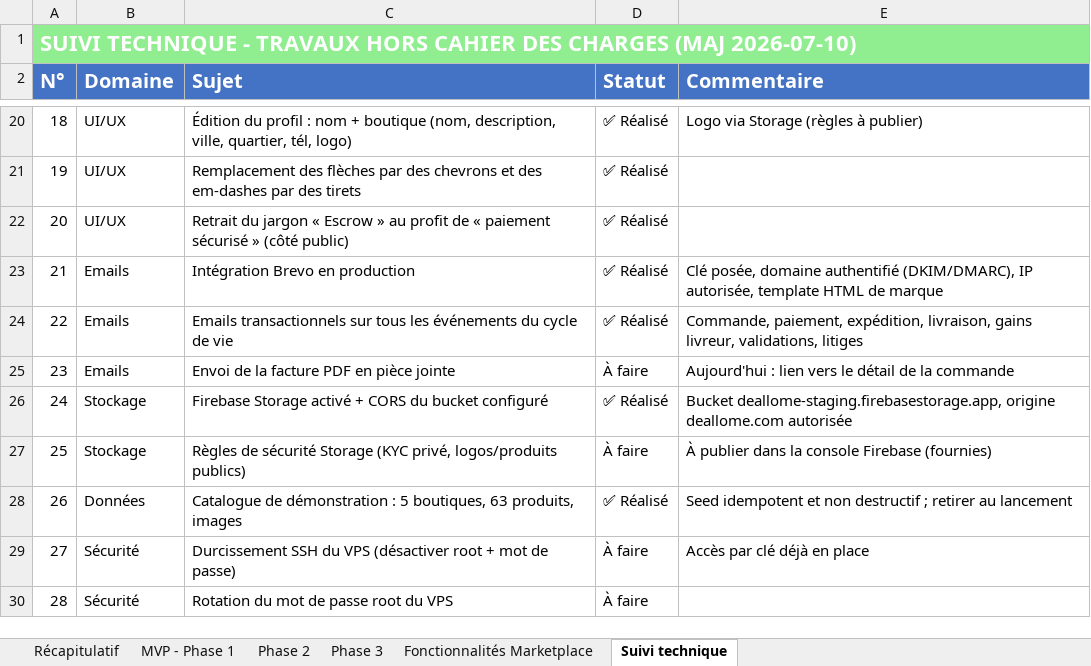
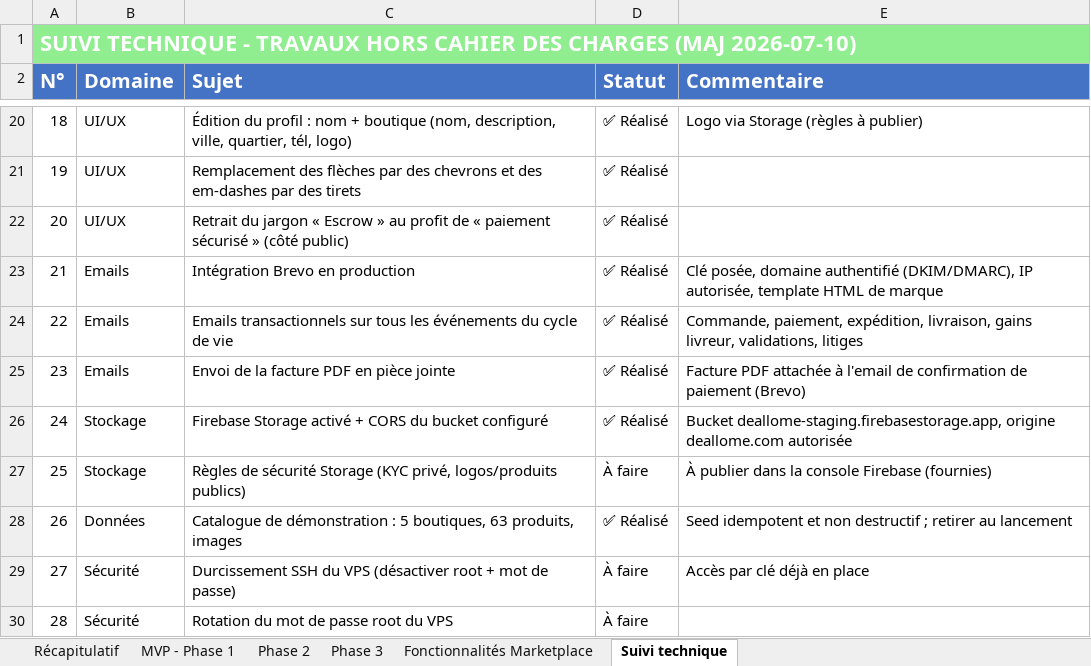
Before and after one commit to daRevrse/gkmarket, an Excel workbook: docs/Explosion du projet - MAJ.xlsx, sheet Suivi technique, drawn as a sheet; only a part is shown, gaps mark what is left out; values as stored, in another font and other column widths than the file's, no borders; the diff names each change by its address in the sheet, - before the commit and + after, or states it on an @@ line.

```diff
--- a/docs/Explosion du projet - MAJ.xlsx (sheet Suivi technique)
+++ b/docs/Explosion du projet - MAJ.xlsx (sheet Suivi technique)
-D25 (Statut): À faire
+D25 (Statut): ✅ Réalisé
-E25 (Commentaire): Aujourd'hui : lien vers le détail de la commande
+E25 (Commentaire): Facture PDF attachée à l'email de confirmation de paiement (Brevo)
```
Also changed, not shown: sheet MVP - Phase 1, 16 other files.
